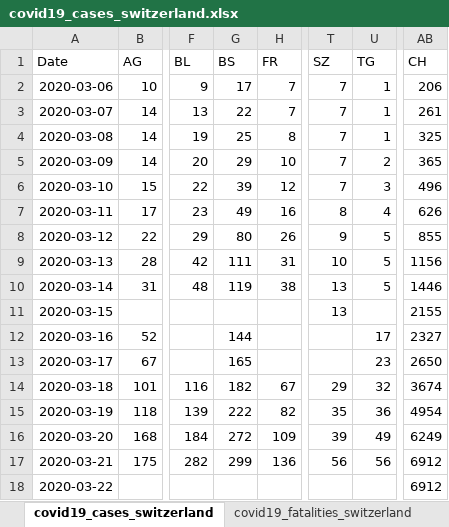
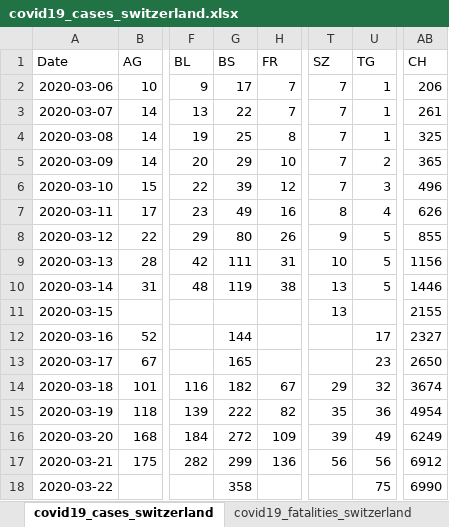
Before and after one commit to stat1x/covid19-cases-switzerland, an Excel workbook: covid19_cases_switzerland.xlsx, sheet covid19_cases_switzerland, drawn as a sheet; only a part is shown, gaps mark what is left out; values as stored, in another font and other column widths than the file's, no borders; the diff names each change by its address in the sheet, - before the commit and + after, or states it on an @@ line.

```diff
--- a/covid19_cases_switzerland.xlsx (sheet covid19_cases_switzerland)
+++ b/covid19_cases_switzerland.xlsx (sheet covid19_cases_switzerland)
-G18 (BS): (empty)
+G18 (BS): 358
-U18 (TG): (empty)
+U18 (TG): 75
-AB18 (CH): 6912
+AB18 (CH): 6990
```
Also changed, not shown: 1 other file.
